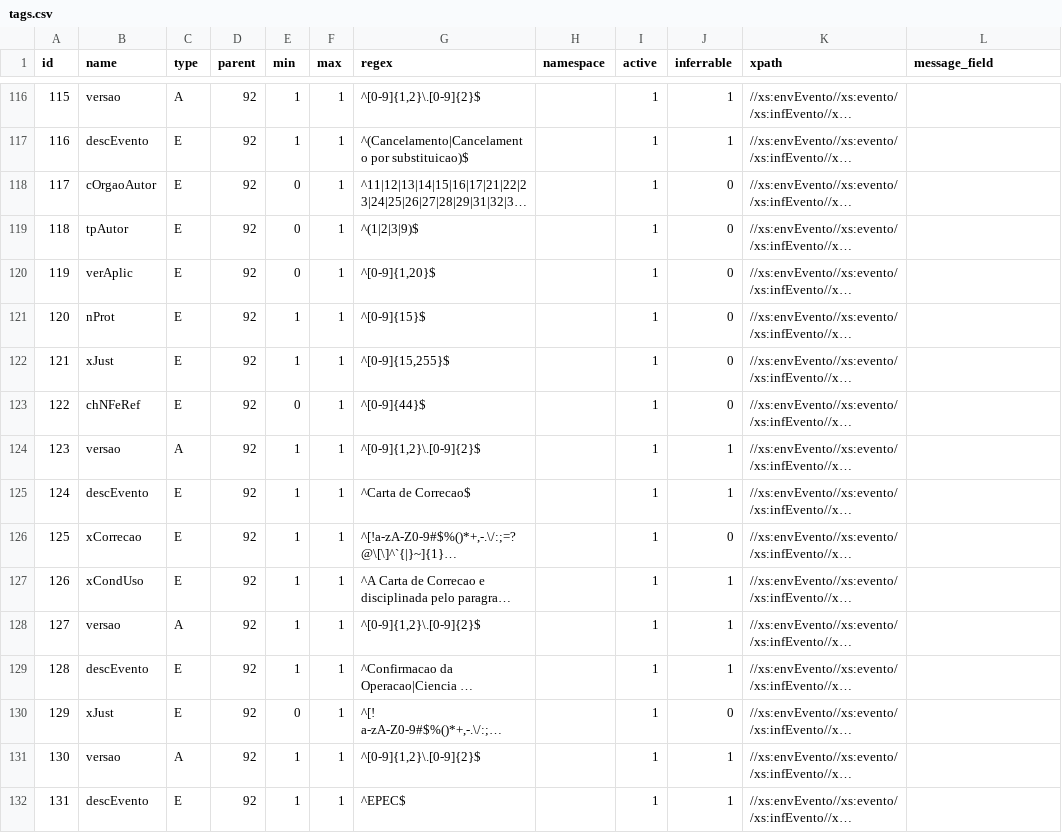
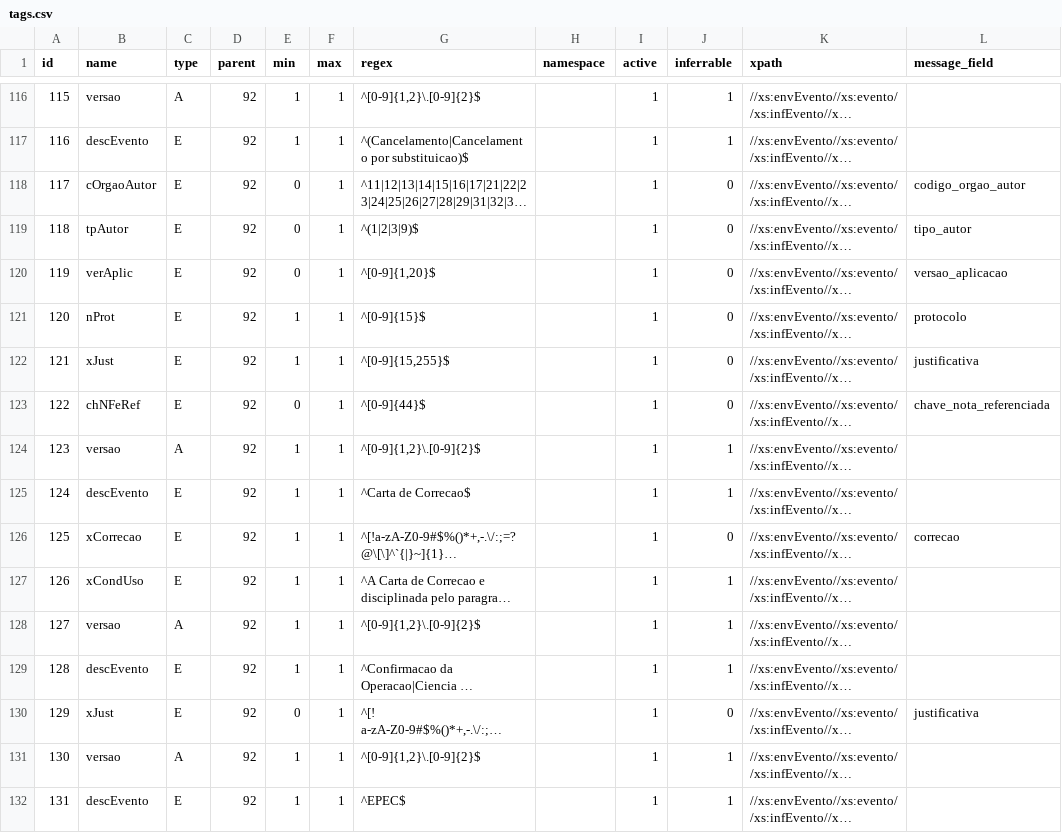
Before and after one commit to jlucartc/BRNF, a CSV file: tags.csv, drawn as a sheet; only a part is shown, gaps mark what is left out; long unchanged cells end in …; the diff covers the shown part only; the diff names each change by its address in the sheet, - before the commit and + after, or states it on an @@ line.

```diff
--- a/tags.csv
+++ b/tags.csv
-L118 (message_field): (empty)
+L118 (message_field): codigo_orgao_autor
-L119 (message_field): (empty)
+L119 (message_field): tipo_autor
-L120 (message_field): (empty)
+L120 (message_field): versao_aplicacao
-L121 (message_field): (empty)
+L121 (message_field): protocolo
-L122 (message_field): (empty)
+L122 (message_field): justificativa
-L123 (message_field): (empty)
+L123 (message_field): chave_nota_referenciada
-L126 (message_field): (empty)
+L126 (message_field): correcao
-L130 (message_field): (empty)
+L130 (message_field): justificativa
```
Also changed, not shown: 73 edited cells elsewhere in this file, 5 other files.
